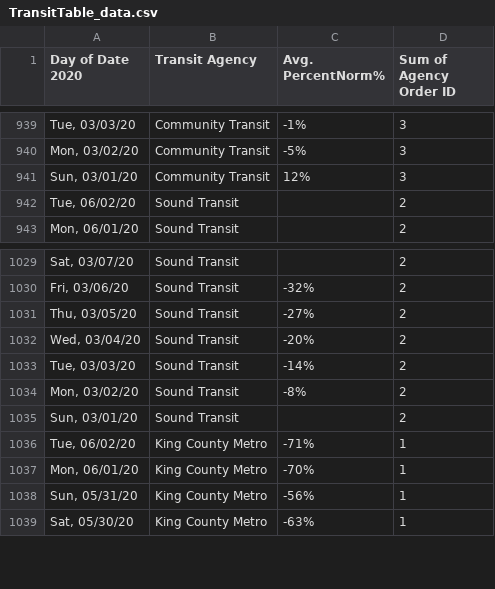
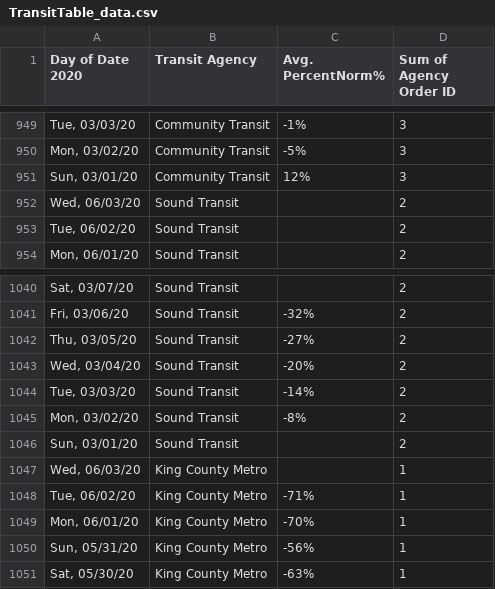
Before and after one commit to psrc/covid19-dashboard, a CSV file: shiny/data/TransitTable_data.csv, drawn as a sheet; only a part is shown, gaps mark what is left out; the diff covers the shown part only.

```diff
--- a/shiny/data/TransitTable_data.csv
+++ b/shiny/data/TransitTable_data.csv
@@ -941,2 +951,3 @@
 "Sun, 03/01/20",Community Transit,12%,3
+"Wed, 06/03/20",Sound Transit,,2
 "Tue, 06/02/20",Sound Transit,,2
@@ -1035,2 +1046,3 @@
 "Sun, 03/01/20",Sound Transit,,2
+"Wed, 06/03/20",King County Metro,,1
 "Tue, 06/02/20",King County Metro,-71%,1
```
Also changed, not shown: 10 added rows and 7 edited cells elsewhere in this file, shiny/data/RailTable_crosstab.csv, 7 other files.
